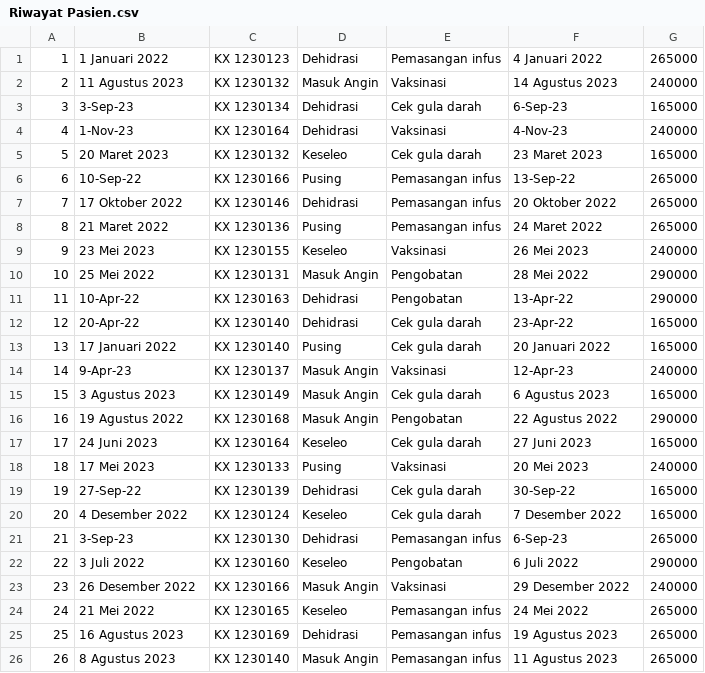
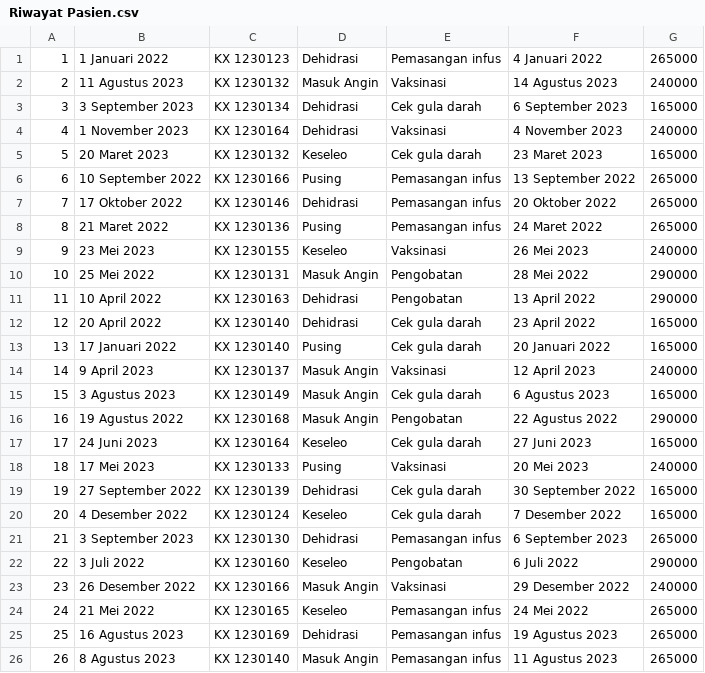
Before and after one commit to randy-25/TUBES-PMC-09, a CSV file: data/Riwayat Pasien.csv, drawn as a sheet; only a part is shown; the diff covers the shown part only.

```diff
--- a/data/Riwayat Pasien.csv
+++ b/data/Riwayat Pasien.csv
@@ -2,6 +2,6 @@
 2,11 Agustus 2023,KX 1230132,Masuk Angin,Vaksinasi,14 Agustus 2023,240000
-3,3-Sep-23,KX 1230134,Dehidrasi,Cek gula darah,6-Sep-23,165000
-4,1-Nov-23,KX 1230164,Dehidrasi,Vaksinasi,4-Nov-23,240000
+3,3 September 2023,KX 1230134,Dehidrasi,Cek gula darah,6 September 2023,165000
+4,1 November 2023,KX 1230164,Dehidrasi,Vaksinasi,4 November 2023,240000
 5,20 Maret 2023,KX 1230132,Keseleo,Cek gula darah,23 Maret 2023,165000
-6,10-Sep-22,KX 1230166,Pusing,Pemasangan infus,13-Sep-22,265000
+6,10 September 2022,KX 1230166,Pusing,Pemasangan infus,13 September 2022,265000
 7,17 Oktober 2022,KX 1230146,Dehidrasi,Pemasangan infus,20 Oktober 2022,265000
@@ -10,6 +10,6 @@
 10,25 Mei 2022,KX 1230131,Masuk Angin,Pengobatan,28 Mei 2022,290000
-11,10-Apr-22,KX 1230163,Dehidrasi,Pengobatan,13-Apr-22,290000
-12,20-Apr-22,KX 1230140,Dehidrasi,Cek gula darah,23-Apr-22,165000
+11,10 April 2022,KX 1230163,Dehidrasi,Pengobatan,13 April 2022,290000
+12,20 April 2022,KX 1230140,Dehidrasi,Cek gula darah,23 April 2022,165000
 13,17 Januari 2022,KX 1230140,Pusing,Cek gula darah,20 Januari 2022,165000
-14,9-Apr-23,KX 1230137,Masuk Angin,Vaksinasi,12-Apr-23,240000
+14,9 April 2023,KX 1230137,Masuk Angin,Vaksinasi,12 April 2023,240000
 15,3 Agustus 2023,KX 1230149,Masuk Angin,Cek gula darah,6 Agustus 2023,165000
@@ -18,5 +18,5 @@
 18,17 Mei 2023,KX 1230133,Pusing,Vaksinasi,20 Mei 2023,240000
-19,27-Sep-22,KX 1230139,Dehidrasi,Cek gula darah,30-Sep-22,165000
+19,27 September 2022,KX 1230139,Dehidrasi,Cek gula darah,30 September 2022,165000
 20,4 Desember 2022,KX 1230124,Keseleo,Cek gula darah,7 Desember 2022,165000
-21,3-Sep-23,KX 1230130,Dehidrasi,Pemasangan infus,6-Sep-23,265000
+21,3 September 2023,KX 1230130,Dehidrasi,Pemasangan infus,6 September 2023,265000
 22,3 Juli 2022,KX 1230160,Keseleo,Pengobatan,6 Juli 2022,290000
```
Also changed, not shown: 30 edited cells elsewhere in this file, data/Data Pasien.csv, 3 other files.
